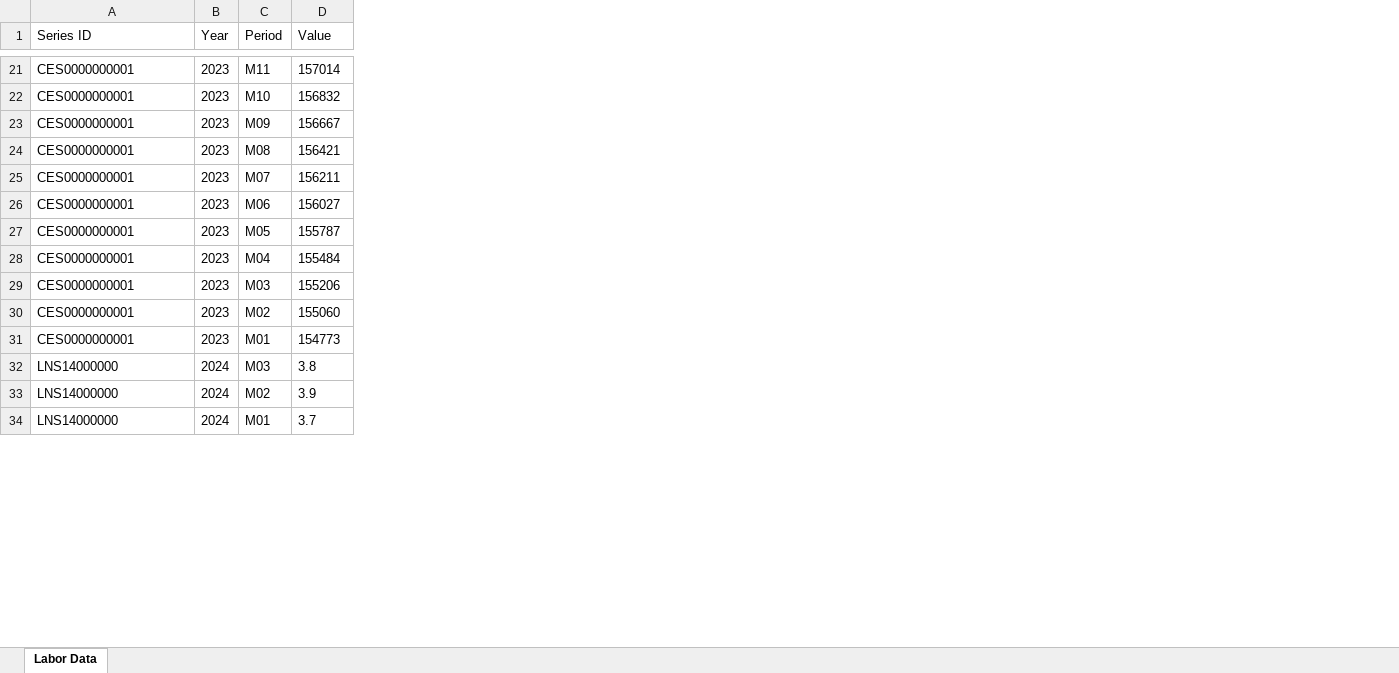
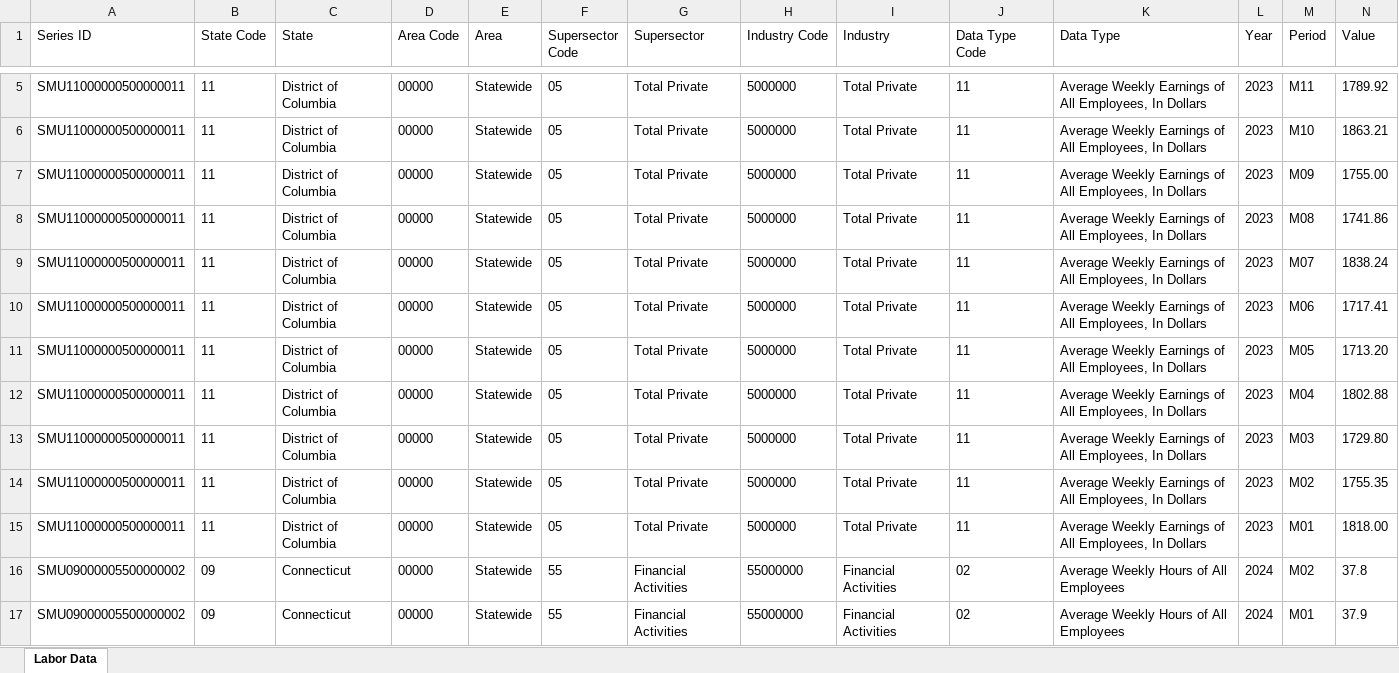
Before and after one commit to Jawn78/LaborDashboard, an Excel workbook: LaborData.xlsx, sheet Labor Data, drawn as a sheet; only a part is shown, gaps mark what is left out; values as stored, in another font and other column widths than the file's, no borders; removed rows and columns are numbered as before the commit, all else as after; the diff covers the shown part only; the diff names each change by its address in the sheet, - before the commit and + after, or states it on an @@ line.

Commit message:
Fixed decoder, working on excel writer

```diff
--- a/LaborData.xlsx (sheet Labor Data)
+++ b/LaborData.xlsx (sheet Labor Data)
+column B (State Code), rows 5-17: 11 | 11 | 11 | 11 | 11 | 11 | 11 | 11 | 11 | 11 | 11 | 09 | 09
+column C (State), rows 5-17: District of Columbia | District of Columbia | District of Columbia | District of Columbia | District of Columbia | District of Columbia | District of Columbia | District of Columbia | District of Columbia | District of Columbia | District of Columbia | Connecticut | Connecticut
+column D (Area Code), rows 5-17: all 00000
+column E (Area), rows 5-17: all Statewide
+column F (Supersector Code), rows 5-17: 05 | 05 | 05 | 05 | 05 | 05 | 05 | 05 | 05 | 05 | 05 | 55 | 55
+column G (Supersector), rows 5-17: Total Private | Total Private | Total Private | Total Private | Total Private | Total Private | Total Private | Total Private | Total Private | Total Private | Total Private | Financial Activities | Financial Activities
+column H (Industry Code), rows 5-17: 5000000 | 5000000 | 5000000 | 5000000 | 5000000 | 5000000 | 5000000 | 5000000 | 5000000 | 5000000 | 5000000 | 55000000 | 55000000
+column I (Industry), rows 5-17: Total Private | Total Private | Total Private | Total Private | Total Private | Total Private | Total Private | Total Private | Total Private | Total Private | Total Private | Financial Activities | Financial Activities
+column J (Data Type Code), rows 5-17: 11 | 11 | 11 | 11 | 11 | 11 | 11 | 11 | 11 | 11 | 11 | 02 | 02
+column K (Data Type), rows 5-17: Average Weekly Earnings of All Employees, In Dollars | Average Weekly Earnings of All Employees, In Dollars | Average Weekly Earnings of All Employees, In Dollars | Average Weekly Earnings of All Employees, In Dollars | Average Weekly Earnings of All Employees, In Dollars | Average Weekly Earnings of All Employees, In Dollars | Average Weekly Earnings of All Employees, In Dollars | Average Weekly Earnings of All Employees, In Dollars | Average Weekly Earnings of All Employees, In Dollars | Average Weekly Earnings of All Employees, In Dollars | Average Weekly Earnings of All Employees, In Dollars | Average Weekly Hours of All Employees | Average Weekly Hours of All Employees
-A5:A15 (Series ID): CES0000000001
+A5:A15 (Series ID): SMU11000000500000011
-N5 (Value): 157014
+N5 (Value): 1789.92
-N6 (Value): 156832
+N6 (Value): 1863.21
-N7 (Value): 156667
+N7 (Value): 1755.00
-N8 (Value): 156421
+N8 (Value): 1741.86
-N9 (Value): 156211
+N9 (Value): 1838.24
-N10 (Value): 156027
+N10 (Value): 1717.41
-N11 (Value): 155787
+N11 (Value): 1713.20
-N12 (Value): 155484
+N12 (Value): 1802.88
-N13 (Value): 155206
+N13 (Value): 1729.80
-N14 (Value): 155060
+N14 (Value): 1755.35
-N15 (Value): 154773
+N15 (Value): 1818.00
-row 32: LNS14000000 | 2024 | M03 | 3.8
-A16:A17 (Series ID): LNS14000000
+A16:A17 (Series ID): SMU09000005500000002
-N16 (Value): 3.9
+N16 (Value): 37.8
-N17 (Value): 3.7
+N17 (Value): 37.9
```
Also changed, not shown: 31 removed rows and 30 edited cells elsewhere in this sheet, src/main/java/decoder_files/smu_decoder_file.xlsx, 5 other files.
